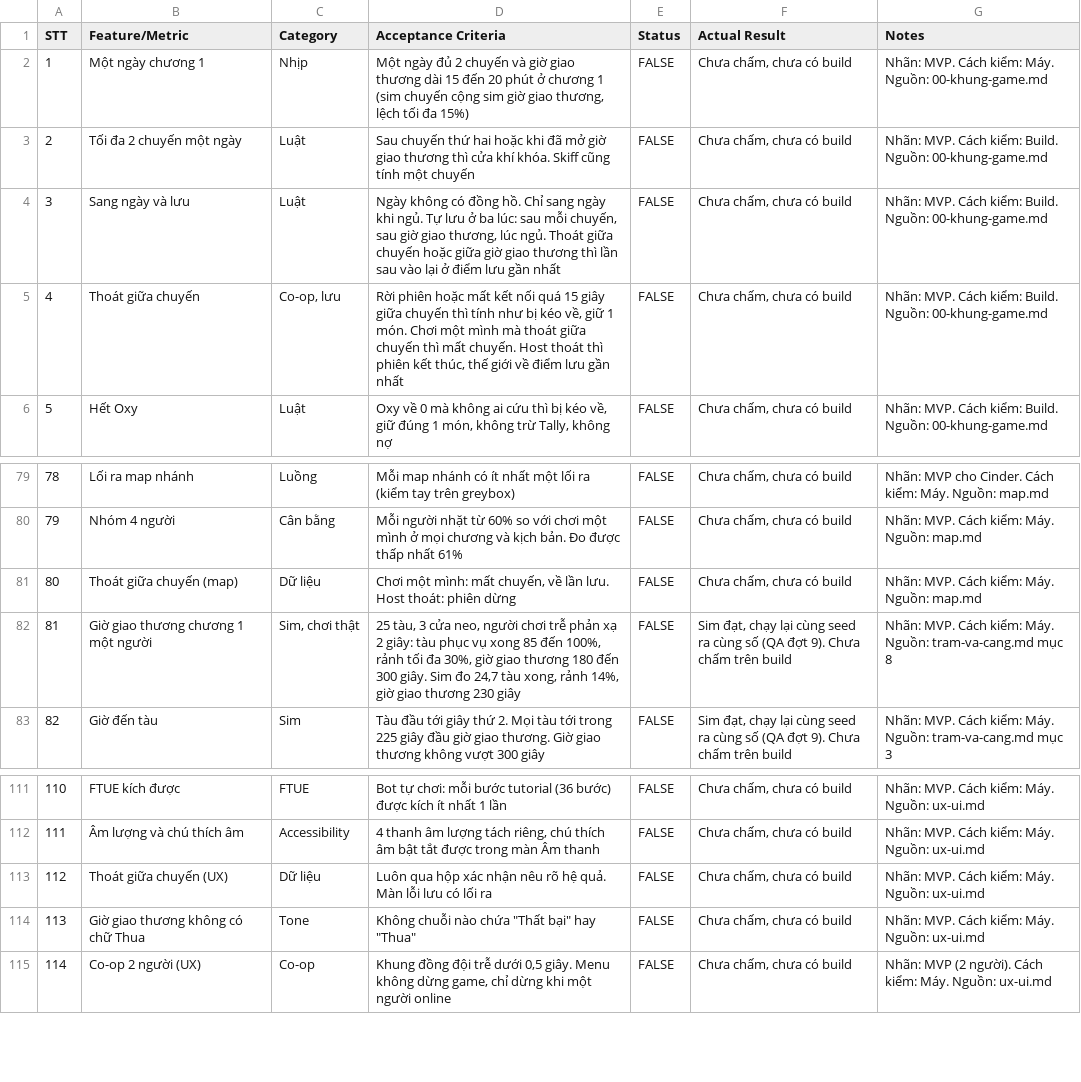
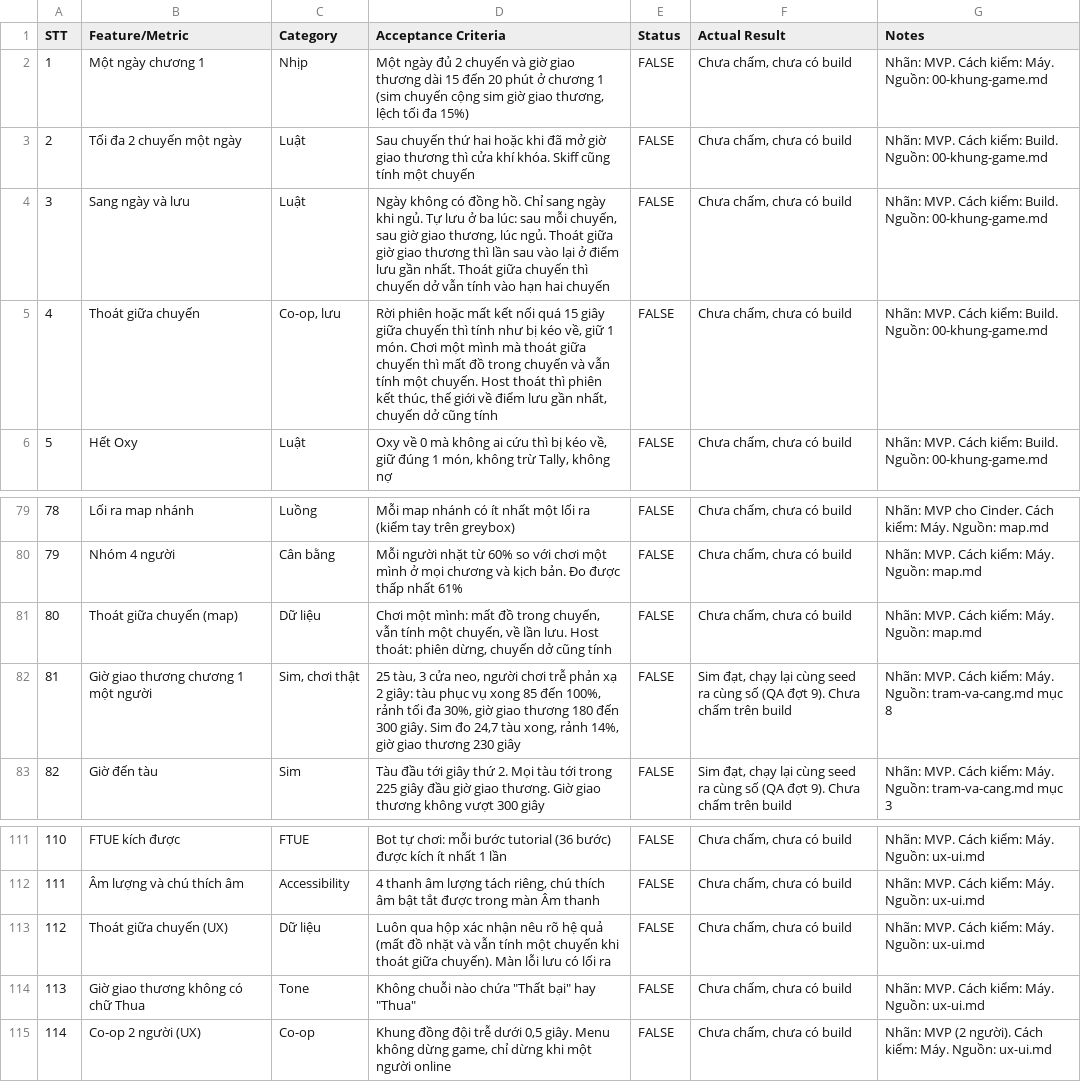
Before and after one commit to huycv18/DATN-SP27, a TSV file: projects/game-moi/gdd/sheet/MVP Criteria Checklist.tsv, drawn as a sheet; only a part is shown, gaps mark what is left out.

Commit message:
Lead chốt: thoát giữa chuyến vẫn tính là một chuyến (đóng kẽ hở Teardown phát hiện). Khung K23, C10, ky-thuat luật 18c ghi số chuyến lúc qua cửa khí, nguoi-choi, ux-ui, map, Doc II.1 II.2 II.3 II.8, strings, 5 tab Sheet dán KHỚP, Teardown. Log 120, 121

```diff
--- a/projects/game-moi/gdd/sheet/MVP Criteria Checklist.tsv
+++ b/projects/game-moi/gdd/sheet/MVP Criteria Checklist.tsv
@@ -3,4 +3,4 @@ STT	Feature/Metric	Category	Acceptance Criteria	Status	Actual Result	Notes
 2	Tối đa 2 chuyến một ngày	Luật	Sau chuyến thứ hai hoặc khi đã mở giờ giao thương thì cửa khí khóa. Skiff cũng tính một chuyến	FALSE	Chưa chấm, chưa có build	Nhãn: MVP. Cách kiểm: Build. Nguồn: 00-khung-game.md
-3	Sang ngày và lưu	Luật	Ngày không có đồng hồ. Chỉ sang ngày khi ngủ. Tự lưu ở ba lúc: sau mỗi chuyến, sau giờ giao thương, lúc ngủ. Thoát giữa chuyến hoặc giữa giờ giao thương thì lần sau vào lại ở điểm lưu gần nhất	FALSE	Chưa chấm, chưa có build	Nhãn: MVP. Cách kiểm: Build. Nguồn: 00-khung-game.md
-4	Thoát giữa chuyến	Co-op, lưu	Rời phiên hoặc mất kết nối quá 15 giây giữa chuyến thì tính như bị kéo về, giữ 1 món. Chơi một mình mà thoát giữa chuyến thì mất chuyến. Host thoát thì phiên kết thúc, thế giới về điểm lưu gần nhất	FALSE	Chưa chấm, chưa có build	Nhãn: MVP. Cách kiểm: Build. Nguồn: 00-khung-game.md
+3	Sang ngày và lưu	Luật	Ngày không có đồng hồ. Chỉ sang ngày khi ngủ. Tự lưu ở ba lúc: sau mỗi chuyến, sau giờ giao thương, lúc ngủ. Thoát giữa giờ giao thương thì lần sau vào lại ở điểm lưu gần nhất. Thoát giữa chuyến thì chuyến dở vẫn tính vào hạn hai chuyến	FALSE	Chưa chấm, chưa có build	Nhãn: MVP. Cách kiểm: Build. Nguồn: 00-khung-game.md
+4	Thoát giữa chuyến	Co-op, lưu	Rời phiên hoặc mất kết nối quá 15 giây giữa chuyến thì tính như bị kéo về, giữ 1 món. Chơi một mình mà thoát giữa chuyến thì mất đồ trong chuyến và vẫn tính một chuyến. Host thoát thì phiên kết thúc, thế giới về điểm lưu gần nhất, chuyến dở cũng tính	FALSE	Chưa chấm, chưa có build	Nhãn: MVP. Cách kiểm: Build. Nguồn: 00-khung-game.md
 5	Hết Oxy	Luật	Oxy về 0 mà không ai cứu thì bị kéo về, giữ đúng 1 món, không trừ Tally, không nợ	FALSE	Chưa chấm, chưa có build	Nhãn: MVP. Cách kiểm: Build. Nguồn: 00-khung-game.md
@@ -80,3 +80,3 @@ STT	Feature/Metric	Category	Acceptance Criteria	Status	Actual Result	Notes
 79	Nhóm 4 người	Cân bằng	Mỗi người nhặt từ 60% so với chơi một mình ở mọi chương và kịch bản. Đo được thấp nhất 61%	FALSE	Chưa chấm, chưa có build	Nhãn: MVP. Cách kiểm: Máy. Nguồn: map.md
-80	Thoát giữa chuyến (map)	Dữ liệu	Chơi một mình: mất chuyến, về lần lưu. Host thoát: phiên dừng	FALSE	Chưa chấm, chưa có build	Nhãn: MVP. Cách kiểm: Máy. Nguồn: map.md
+80	Thoát giữa chuyến (map)	Dữ liệu	Chơi một mình: mất đồ trong chuyến, vẫn tính một chuyến, về lần lưu. Host thoát: phiên dừng, chuyến dở cũng tính	FALSE	Chưa chấm, chưa có build	Nhãn: MVP. Cách kiểm: Máy. Nguồn: map.md
 81	Giờ giao thương chương 1 một người	Sim, chơi thật	25 tàu, 3 cửa neo, người chơi trễ phản xạ 2 giây: tàu phục vụ xong 85 đến 100%, rảnh tối đa 30%, giờ giao thương 180 đến 300 giây. Sim đo 24,7 tàu xong, rảnh 14%, giờ giao thương 230 giây	FALSE	Sim đạt, chạy lại cùng seed ra cùng số (QA đợt 9). Chưa chấm trên build	Nhãn: MVP. Cách kiểm: Máy. Nguồn: tram-va-cang.md mục 8
@@ -112,3 +112,3 @@ STT	Feature/Metric	Category	Acceptance Criteria	Status	Actual Result	Notes
 111	Âm lượng và chú thích âm	Accessibility	4 thanh âm lượng tách riêng, chú thích âm bật tắt được trong màn Âm thanh	FALSE	Chưa chấm, chưa có build	Nhãn: MVP. Cách kiểm: Máy. Nguồn: ux-ui.md
-112	Thoát giữa chuyến (UX)	Dữ liệu	Luôn qua hộp xác nhận nêu rõ hệ quả. Màn lỗi lưu có lối ra	FALSE	Chưa chấm, chưa có build	Nhãn: MVP. Cách kiểm: Máy. Nguồn: ux-ui.md
+112	Thoát giữa chuyến (UX)	Dữ liệu	Luôn qua hộp xác nhận nêu rõ hệ quả (mất đồ nhặt và vẫn tính một chuyến khi thoát giữa chuyến). Màn lỗi lưu có lối ra	FALSE	Chưa chấm, chưa có build	Nhãn: MVP. Cách kiểm: Máy. Nguồn: ux-ui.md
 113	Giờ giao thương không có chữ Thua	Tone	Không chuỗi nào chứa "Thất bại" hay "Thua"	FALSE	Chưa chấm, chưa có build	Nhãn: MVP. Cách kiểm: Máy. Nguồn: ux-ui.md
```
Also changed, not shown: projects/game-moi/gdd/sheet/Day.tsv, projects/game-moi/gdd/sheet/Event Tracking.tsv, 17 other files.
